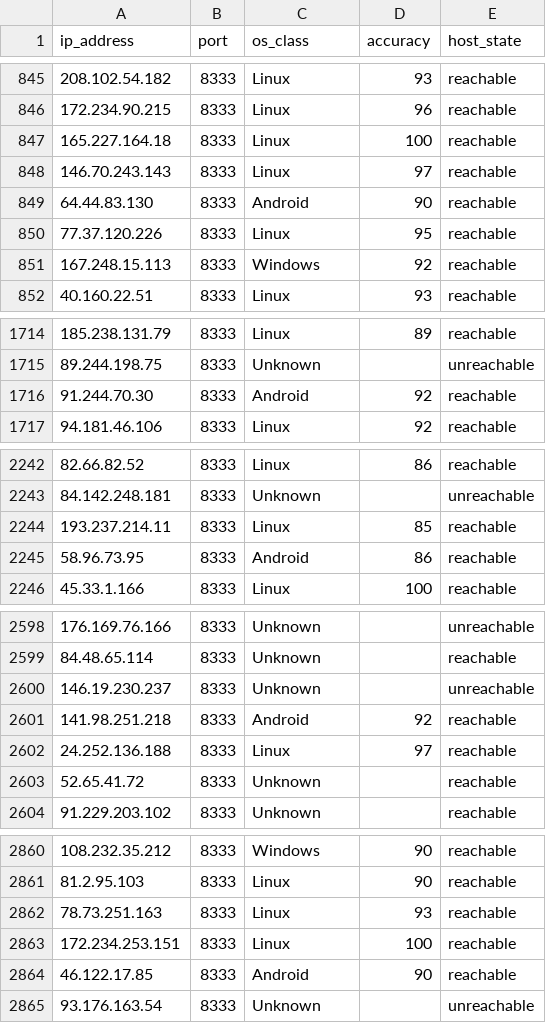
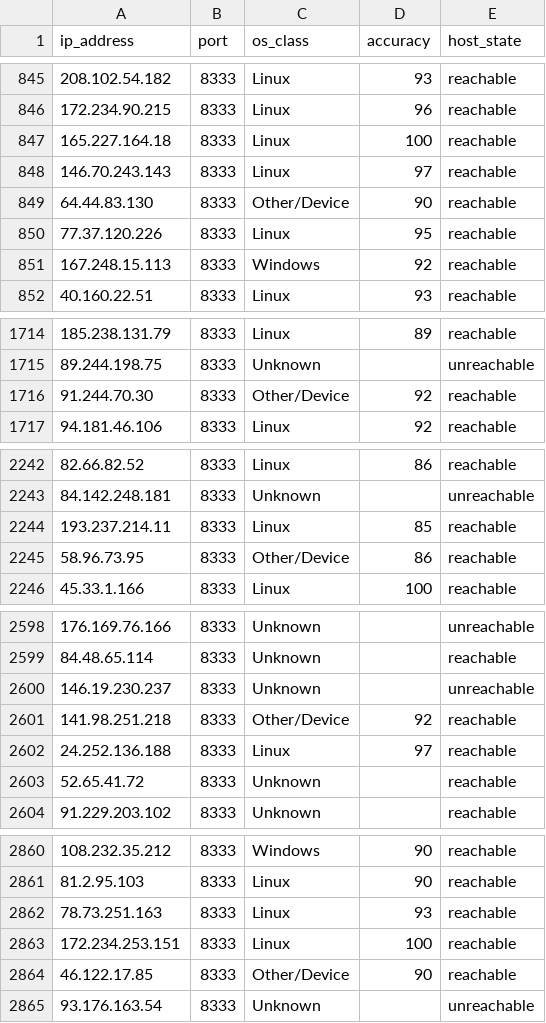
Before and after one commit to ViniciusCestarii/bitcoin-node-os-fingerprint, a CSV file: data/scan-2026-07-06.csv, drawn as a sheet; only a part is shown, gaps mark what is left out; the diff covers the shown part only.

```diff
--- a/data/scan-2026-07-06.csv
+++ b/data/scan-2026-07-06.csv
@@ -848,3 +848,3 @@ ip_address,port,os_class,accuracy,host_state
 146.70.243.143,8333,Linux,97,reachable
-64.44.83.130,8333,Android,90,reachable
+64.44.83.130,8333,Other/Device,90,reachable
 77.37.120.226,8333,Linux,95,reachable
@@ -1715,3 +1715,3 @@ ip_address,port,os_class,accuracy,host_state
 89.244.198.75,8333,Unknown,,unreachable
-91.244.70.30,8333,Android,92,reachable
+91.244.70.30,8333,Other/Device,92,reachable
 94.181.46.106,8333,Linux,92,reachable
@@ -2244,3 +2244,3 @@ ip_address,port,os_class,accuracy,host_state
 193.237.214.11,8333,Linux,85,reachable
-58.96.73.95,8333,Android,86,reachable
+58.96.73.95,8333,Other/Device,86,reachable
 45.33.1.166,8333,Linux,100,reachable
@@ -2600,3 +2600,3 @@ ip_address,port,os_class,accuracy,host_state
 146.19.230.237,8333,Unknown,,unreachable
-141.98.251.218,8333,Android,92,reachable
+141.98.251.218,8333,Other/Device,92,reachable
 24.252.136.188,8333,Linux,97,reachable
@@ -2863,3 +2863,3 @@ ip_address,port,os_class,accuracy,host_state
 172.234.253.151,8333,Linux,100,reachable
-46.122.17.85,8333,Android,90,reachable
+46.122.17.85,8333,Other/Device,90,reachable
 93.176.163.54,8333,Unknown,,unreachable
```
Also changed, not shown: 55 edited cells elsewhere in this file, data/scan-2026-07-07.csv, 3 other files.
